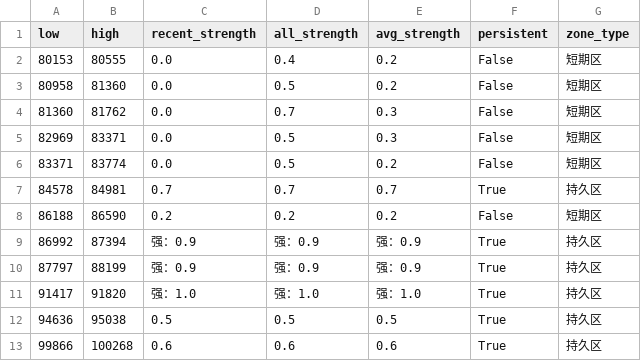
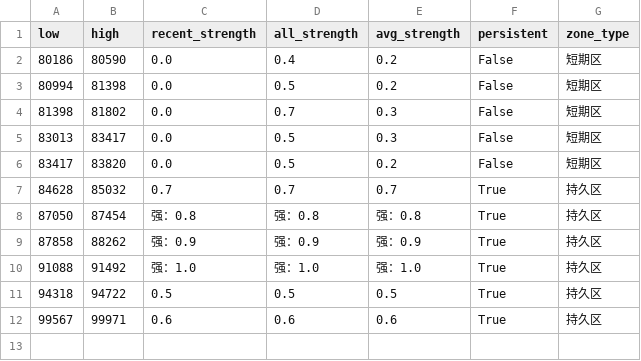
Before and after one commit to CMUJIN/trading, a CSV file: docs/LC2601/LC2601_chipzones_hybrid.csv, drawn as a sheet.

```diff
--- a/docs/LC2601/LC2601_chipzones_hybrid.csv
+++ b/docs/LC2601/LC2601_chipzones_hybrid.csv
@@ -1,13 +1,12 @@
 low,high,recent_strength,all_strength,avg_strength,persistent,zone_type
-80153,80555,0.0,0.4,0.2,False,短期区
-80958,81360,0.0,0.5,0.2,False,短期区
-81360,81762,0.0,0.7,0.3,False,短期区
-82969,83371,0.0,0.5,0.3,False,短期区
-83371,83774,0.0,0.5,0.2,False,短期区
-84578,84981,0.7,0.7,0.7,True,持久区
-86188,86590,0.2,0.2,0.2,False,短期区
-86992,87394,强：0.9,强：0.9,强：0.9,True,持久区
-87797,88199,强：0.9,强：0.9,强：0.9,True,持久区
-91417,91820,强：1.0,强：1.0,强：1.0,True,持久区
-94636,95038,0.5,0.5,0.5,True,持久区
-99866,100268,0.6,0.6,0.6,True,持久区
+80186,80590,0.0,0.4,0.2,False,短期区
+80994,81398,0.0,0.5,0.2,False,短期区
+81398,81802,0.0,0.7,0.3,False,短期区
+83013,83417,0.0,0.5,0.3,False,短期区
+83417,83820,0.0,0.5,0.2,False,短期区
+84628,85032,0.7,0.7,0.7,True,持久区
+87050,87454,强：0.8,强：0.8,强：0.8,True,持久区
+87858,88262,强：0.9,强：0.9,强：0.9,True,持久区
+91088,91492,强：1.0,强：1.0,强：1.0,True,持久区
+94318,94722,0.5,0.5,0.5,True,持久区
+99567,99971,0.6,0.6,0.6,True,持久区
```
Also changed, not shown: docs/V2601/V2601_chipzones_hybrid.csv, 4 other files.
